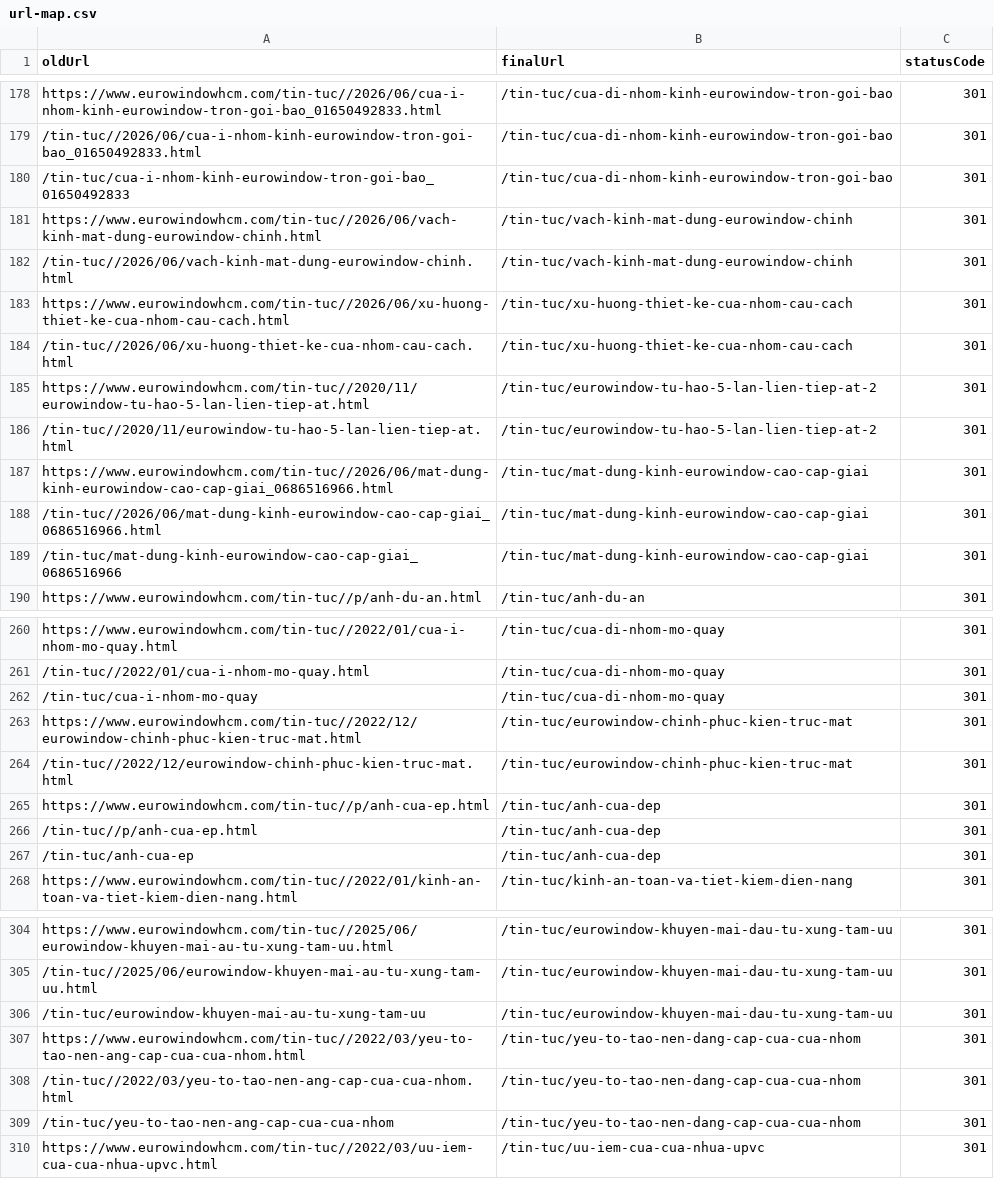
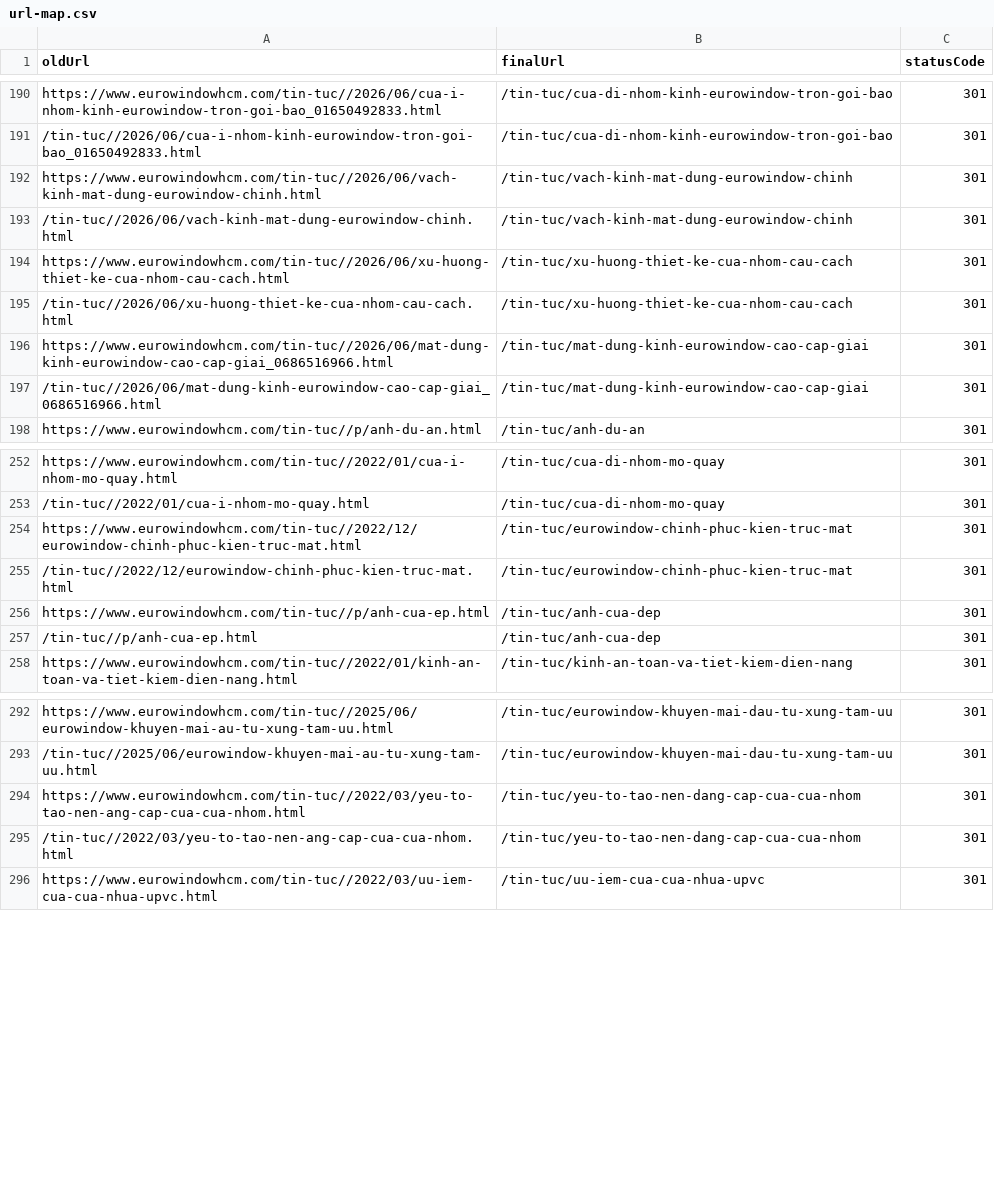
Before and after one commit to khanhvy2022/eurowindowhcm, a CSV file: migration/url-map.csv, drawn as a sheet; only a part is shown, gaps mark what is left out; removed rows and columns are numbered as before the commit, all else as after; the diff covers the shown part only; the diff names each change by its address in the sheet, - before the commit and + after, or states it on an @@ line.

```diff
--- a/migration/url-map.csv
+++ b/migration/url-map.csv
-row 180: /tin-tuc/cua-i-nhom-kinh-eurowindow-tron-goi-bao_01650492833 | /tin-tuc/cua-di-nhom-kinh-eurowindow-tron-goi-bao | 301
-row 185: https://www.eurowindowhcm.com/tin-tuc//2020/11/eurowindow-tu-hao-5-lan-lien-tiep-at.html | /tin-tuc/eurowindow-tu-hao-5-lan-lien-tiep-at-2 | 301
-row 186: /tin-tuc//2020/11/eurowindow-tu-hao-5-lan-lien-tiep-at.html | /tin-tuc/eurowindow-tu-hao-5-lan-lien-tiep-at-2 | 301
-row 189: /tin-tuc/mat-dung-kinh-eurowindow-cao-cap-giai_0686516966 | /tin-tuc/mat-dung-kinh-eurowindow-cao-cap-giai | 301
-row 262: /tin-tuc/cua-i-nhom-mo-quay | /tin-tuc/cua-di-nhom-mo-quay | 301
-row 267: /tin-tuc/anh-cua-ep | /tin-tuc/anh-cua-dep | 301
-row 306: /tin-tuc/eurowindow-khuyen-mai-au-tu-xung-tam-uu | /tin-tuc/eurowindow-khuyen-mai-dau-tu-xung-tam-uu | 301
-row 309: /tin-tuc/yeu-to-tao-nen-ang-cap-cua-cua-nhom | /tin-tuc/yeu-to-tao-nen-dang-cap-cua-cua-nhom | 301
```
Also changed, not shown: 13 added rows, 24 removed rows and 2 moved rows elsewhere in this file, migration/url-decisions.csv, 3 other files.
